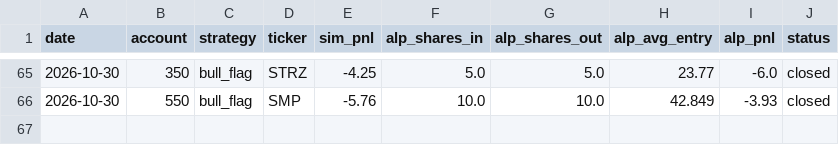
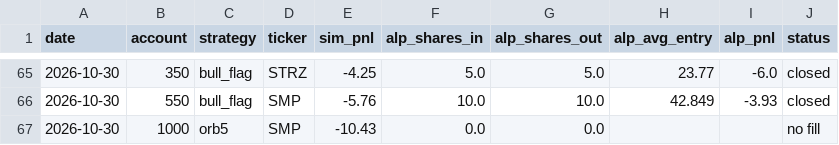
Before and after one commit to newurbaninfluence-lgtm/paper-trading-bot, a CSV file: alpaca_journal.csv, drawn as a sheet; only a part is shown, gaps mark what is left out; the diff names each change by its address in the sheet, - before the commit and + after, or states it on an @@ line.

```diff
--- a/alpaca_journal.csv
+++ b/alpaca_journal.csv
+row 67: 2026-10-30 | 1000 | orb5 | SMP | -10.43 | 0.0 | 0.0 |  |  | no fill
```
Also changed, not shown: journal.csv, signals.csv, 2 other files.
